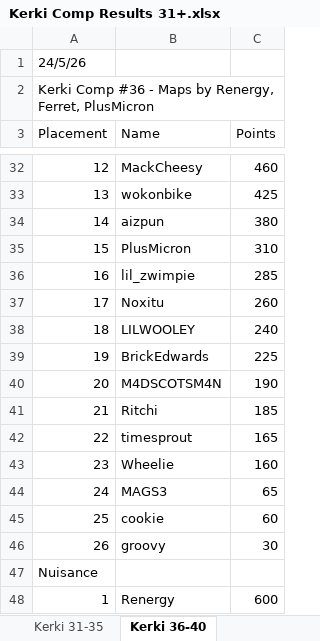
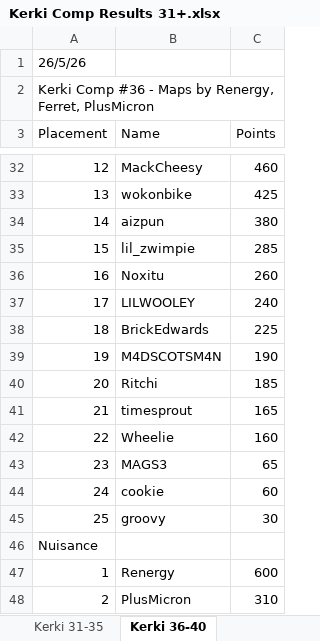
Before and after one commit to Aizpunr/kerki, an Excel workbook: Kerki Comp Results 31+.xlsx, sheet Kerki 36-40, drawn as a sheet; only a part is shown, gaps mark what is left out; values as stored, in another font and other column widths than the file's, no borders; removed rows and columns are numbered as before the commit, all else as after; the diff names each change by its address in the sheet, - before the commit and + after, or states it on an @@ line.

Commit message:
Mark PlusMicron as nuisance in Kerki #36 (mapped Strawberry Lemonade)

```diff
--- a/Kerki Comp Results 31+.xlsx (sheet Kerki 36-40)
+++ b/Kerki Comp Results 31+.xlsx (sheet Kerki 36-40)
-A1 (Placement): 24/5/26
+A1 (Placement): 26/5/26
-row 35: 15 | PlusMicron | 310
-A35 (Placement): 16
+A35 (Placement): 15
-A36 (Placement): 17
+A36 (Placement): 16
-A37 (Placement): 18
+A37 (Placement): 17
-A38 (Placement): 19
+A38 (Placement): 18
-A39 (Placement): 20
+A39 (Placement): 19
-A40 (Placement): 21
+A40 (Placement): 20
-A41 (Placement): 22
+A41 (Placement): 21
-A42 (Placement): 23
+A42 (Placement): 22
-A43 (Placement): 24
+A43 (Placement): 23
-A44 (Placement): 25
+A44 (Placement): 24
-A45 (Placement): 26
+A45 (Placement): 25
+row 48: 2 | PlusMicron | 310
```
Also changed, not shown: 2 other files.
